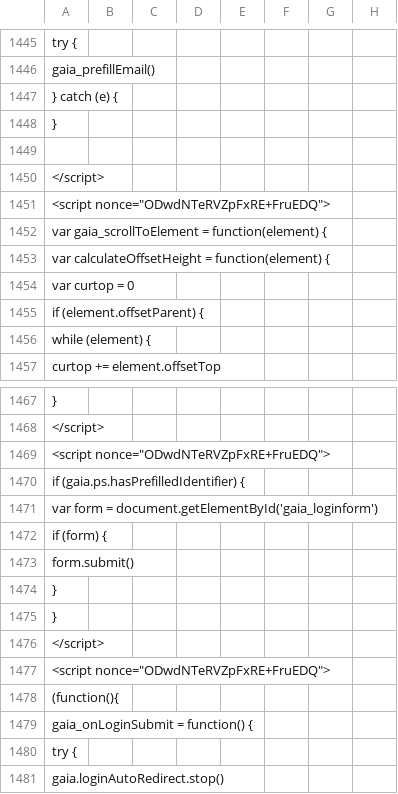
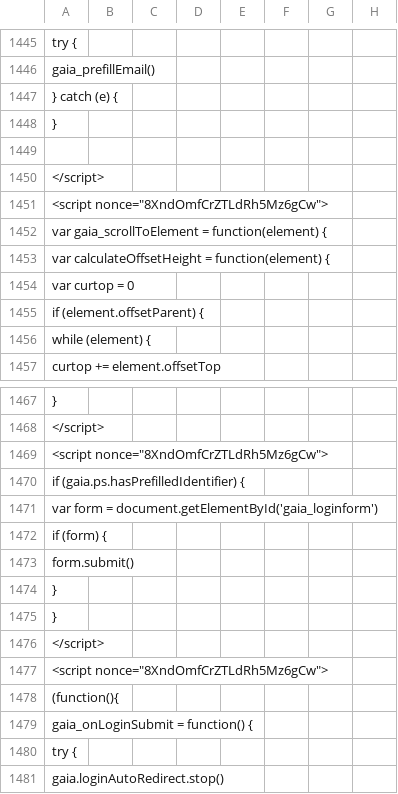
Before and after one commit to AndersenLab/WI-Strain-Info, a TSV file: WI-Strain-Info.tsv, drawn as a sheet; only a part is shown, gaps mark what is left out; the diff covers the shown part only; the diff names each change by its address in the sheet, - before the commit and + after, or states it on an @@ line.

```diff
--- a/WI-Strain-Info.tsv
+++ b/WI-Strain-Info.tsv
-A1451: <script nonce="ODwdNTeRVZpFxRE+FruEDQ">
+A1451: <script nonce="8XndOmfCrZTLdRh5Mz6gCw">
-A1469: <script nonce="ODwdNTeRVZpFxRE+FruEDQ">
+A1469: <script nonce="8XndOmfCrZTLdRh5Mz6gCw">
-A1477: <script nonce="ODwdNTeRVZpFxRE+FruEDQ">
+A1477: <script nonce="8XndOmfCrZTLdRh5Mz6gCw">
```
Also changed, not shown: 9 edited cells elsewhere in this file.
